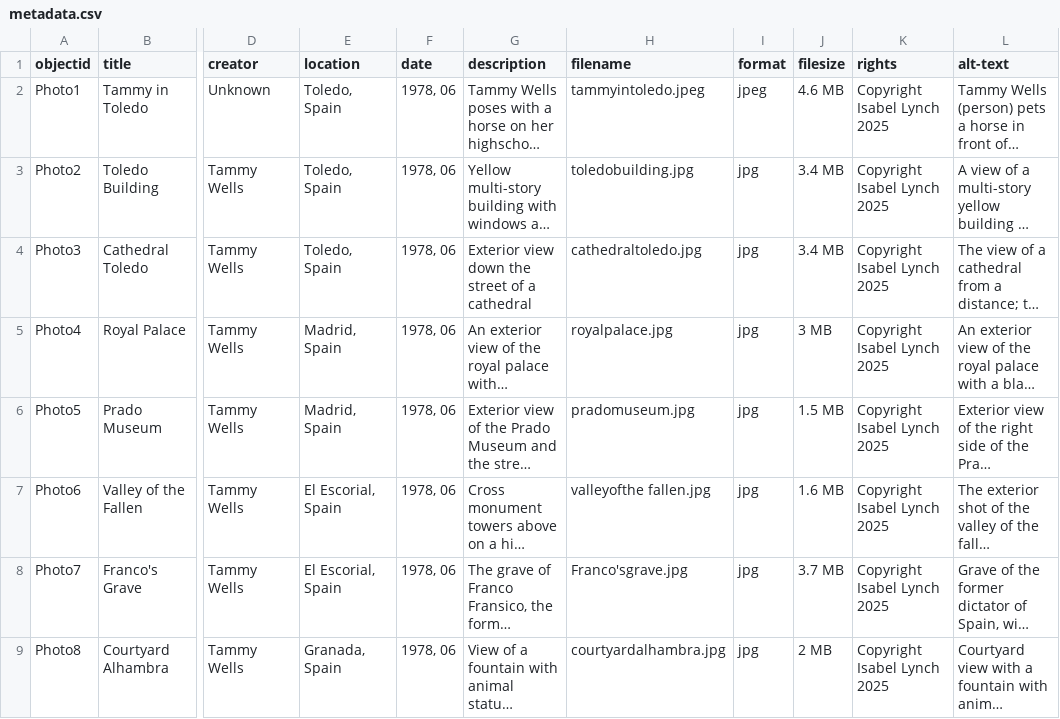
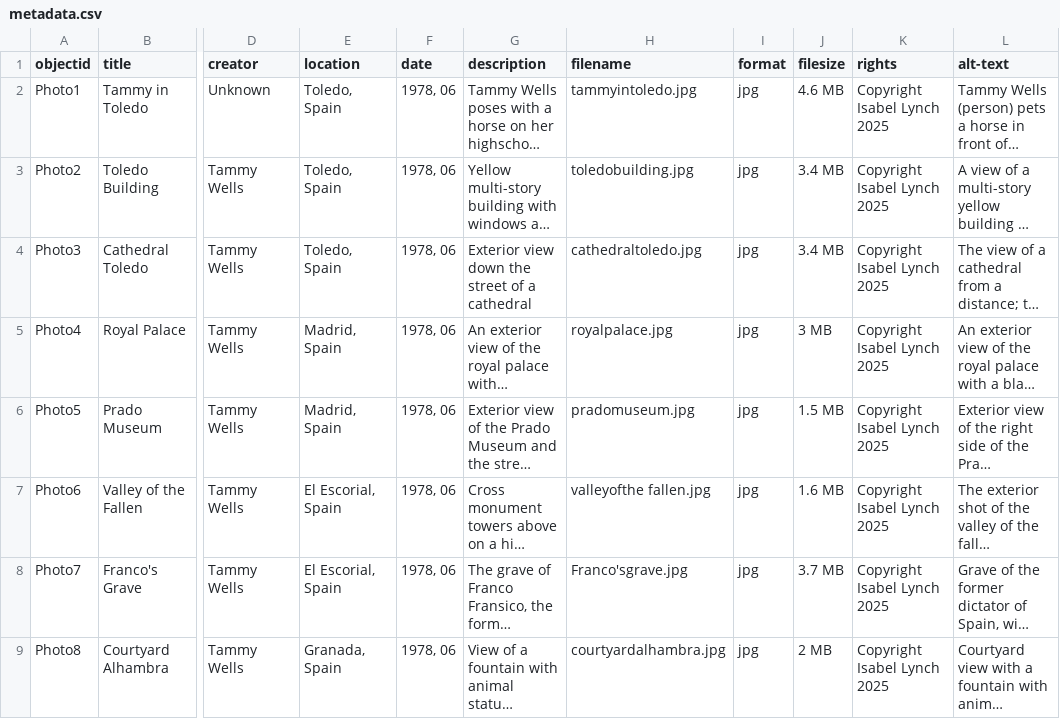
Before and after one commit to IsabelLynch3/Tammys-Trip-to-Spain, a CSV file: _data/metadata.csv, drawn as a sheet; only a part is shown, gaps mark what is left out; long unchanged cells end in …; the diff names each change by its address in the sheet, - before the commit and + after, or states it on an @@ line.

Commit message:
Update metadata.csv

```diff
--- a/_data/metadata.csv
+++ b/_data/metadata.csv
-H2 (filename): tammyintoledo.jpeg
+H2 (filename): tammyintoledo.jpg
-I2 (format): jpeg
+I2 (format): jpg
```
